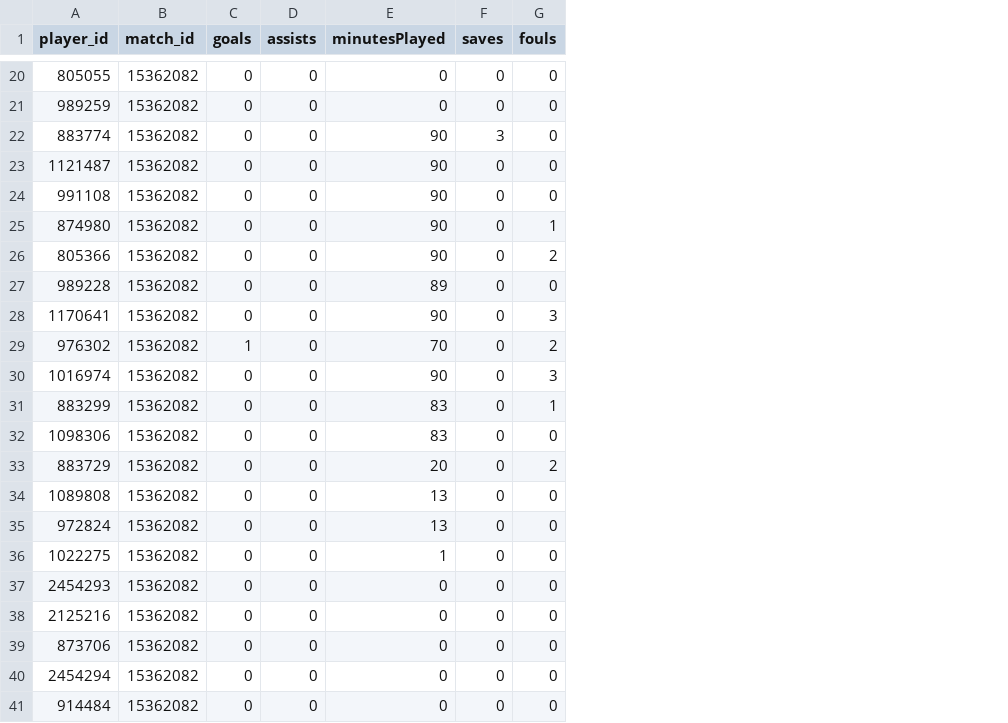
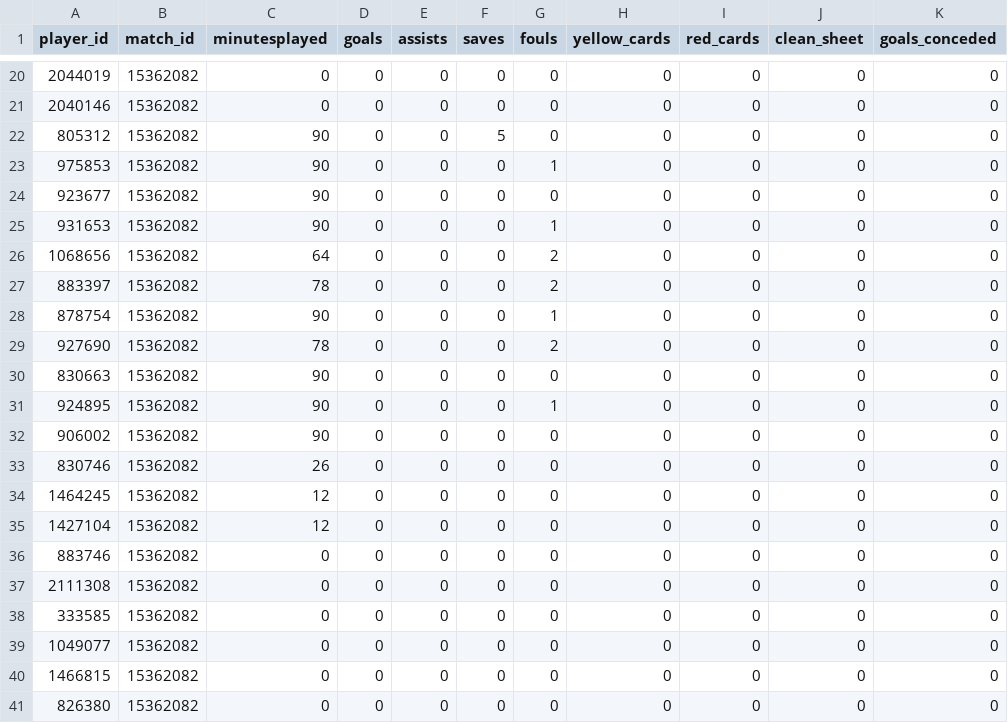
Before and after one commit to Alcamaster1290/GroneStatz, a CSV file: notebooks/matches_details/Fantasy_15362082.csv, drawn as a sheet; only a part is shown, gaps mark what is left out; removed rows and columns are numbered as before the commit, all else as after; the diff covers the shown part only; the diff names each change by its address in the sheet, - before the commit and + after, or states it on an @@ line.

```diff
--- a/notebooks/matches_details/Fantasy_15362082.csv
+++ b/notebooks/matches_details/Fantasy_15362082.csv
+column C (minutesplayed), rows 20-41: 0 | 0 | 90 | 90 | 90 | 90 | 64 | 78 | 90 | 78 | 90 | 90 | 90 | 26 | 12 | 12 | 0 | 0 | 0 | 0 | 0 | 0
-column E (minutesPlayed), rows 20-41: 0 | 0 | 90 | 90 | 90 | 90 | 90 | 89 | 90 | 70 | 90 | 83 | 83 | 20 | 13 | 13 | 1 | 0 | 0 | 0 | 0 | 0
+column H (yellow_cards), rows 20-41: all 0
+column I (red_cards), rows 20-41: all 0
+column J (clean_sheet), rows 20-41: all 0
+column K (goals_conceded), rows 20-41: all 0
-A20 (player_id): 805055
+A20 (player_id): 2044019
-A21 (player_id): 989259
+A21 (player_id): 2040146
-A22 (player_id): 883774
+A22 (player_id): 805312
-F22 (saves): 3
+F22 (saves): 5
-A23 (player_id): 1121487
+A23 (player_id): 975853
-G23 (fouls): 0
+G23 (fouls): 1
-A24 (player_id): 991108
+A24 (player_id): 923677
-A25 (player_id): 874980
+A25 (player_id): 931653
-A26 (player_id): 805366
+A26 (player_id): 1068656
-A27 (player_id): 989228
+A27 (player_id): 883397
-G27 (fouls): 0
+G27 (fouls): 2
-A28 (player_id): 1170641
+A28 (player_id): 878754
-G28 (fouls): 3
+G28 (fouls): 1
-A29 (player_id): 976302
+A29 (player_id): 927690
-D29 (goals): 1
+D29 (goals): 0
-A30 (player_id): 1016974
+A30 (player_id): 830663
-G30 (fouls): 3
+G30 (fouls): 0
-A31 (player_id): 883299
+A31 (player_id): 924895
-A32 (player_id): 1098306
+A32 (player_id): 906002
-A33 (player_id): 883729
+A33 (player_id): 830746
-G33 (fouls): 2
+G33 (fouls): 0
-A34 (player_id): 1089808
+A34 (player_id): 1464245
-A35 (player_id): 972824
+A35 (player_id): 1427104
-A36 (player_id): 1022275
+A36 (player_id): 883746
-A37 (player_id): 2454293
+A37 (player_id): 2111308
-A38 (player_id): 2125216
+A38 (player_id): 333585
-A39 (player_id): 873706
+A39 (player_id): 1049077
-A40 (player_id): 2454294
+A40 (player_id): 1466815
-A41 (player_id): 914484
+A41 (player_id): 826380
```
Also changed, not shown: 3 added rows, 3 removed rows and 21 edited cells elsewhere in this file, notebooks/matches_details/Fantasy_15362080.csv, notebooks/matches_details/Fantasy_15362081.csv, 12 other files.
